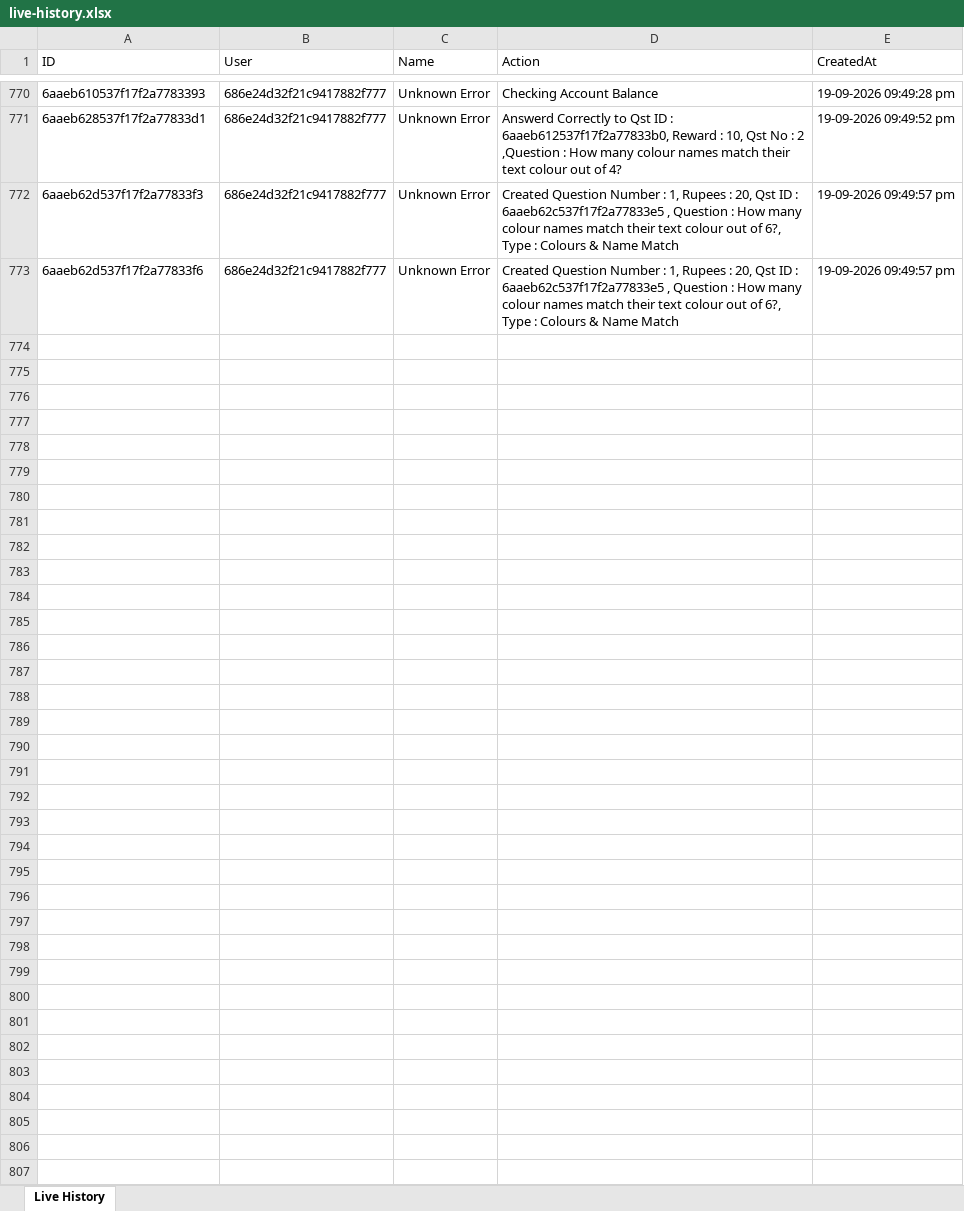
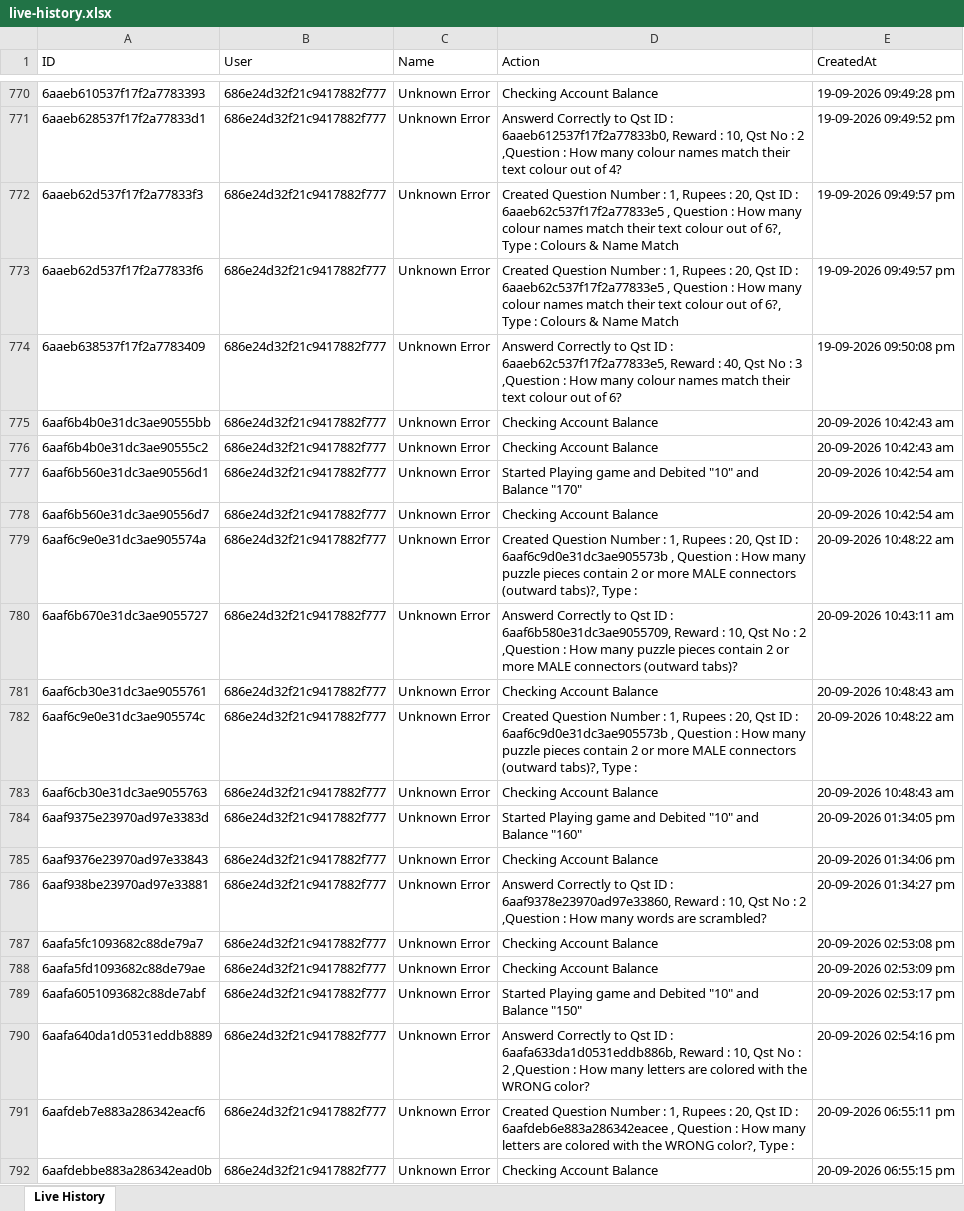
Before and after one commit to unknowne1931/sta_backend, an Excel workbook: live-history.xlsx, sheet Live History, drawn as a sheet; only a part is shown, gaps mark what is left out; values as stored, in another font and other column widths than the file's, no borders; the diff covers the shown part only; the diff names each change by its address in the sheet, - before the commit and + after, or states it on an @@ line.

```diff
--- a/live-history.xlsx (sheet Live History)
+++ b/live-history.xlsx (sheet Live History)
+row 774: 6aaeb638537f17f2a7783409 | 686e24d32f21c9417882f777 | Unknown Error | Answerd Correctly to Qst ID : 6aaeb62c537f17f2a77833e5, Reward : 40, Qst No : 3 ,Question : How many colour names match their text colour out of 6? | 19-09-2026 09:50:08 pm
+row 775: 6aaf6b4b0e31dc3ae90555bb | 686e24d32f21c9417882f777 | Unknown Error | Checking Account Balance | 20-09-2026 10:42:43 am
+row 776: 6aaf6b4b0e31dc3ae90555c2 | 686e24d32f21c9417882f777 | Unknown Error | Checking Account Balance | 20-09-2026 10:42:43 am
+row 777: 6aaf6b560e31dc3ae90556d1 | 686e24d32f21c9417882f777 | Unknown Error | Started Playing game and Debited "10" and Balance "170" | 20-09-2026 10:42:54 am
+row 778: 6aaf6b560e31dc3ae90556d7 | 686e24d32f21c9417882f777 | Unknown Error | Checking Account Balance | 20-09-2026 10:42:54 am
+row 779: 6aaf6c9e0e31dc3ae905574a | 686e24d32f21c9417882f777 | Unknown Error | Created Question Number : 1, Rupees : 20, Qst ID : 6aaf6c9d0e31dc3ae905573b , Question : How many puzzle pieces contain 2 or more MALE connectors (outward tabs)?, Type : | 20-09-2026 10:48:22 am
+row 780: 6aaf6b670e31dc3ae9055727 | 686e24d32f21c9417882f777 | Unknown Error | Answerd Correctly to Qst ID : 6aaf6b580e31dc3ae9055709, Reward : 10, Qst No : 2 ,Question : How many puzzle pieces contain 2 or more MALE connectors (outward tabs)? | 20-09-2026 10:43:11 am
+row 781: 6aaf6cb30e31dc3ae9055761 | 686e24d32f21c9417882f777 | Unknown Error | Checking Account Balance | 20-09-2026 10:48:43 am
+row 782: 6aaf6c9e0e31dc3ae905574c | 686e24d32f21c9417882f777 | Unknown Error | Created Question Number : 1, Rupees : 20, Qst ID : 6aaf6c9d0e31dc3ae905573b , Question : How many puzzle pieces contain 2 or more MALE connectors (outward tabs)?, Type : | 20-09-2026 10:48:22 am
+row 783: 6aaf6cb30e31dc3ae9055763 | 686e24d32f21c9417882f777 | Unknown Error | Checking Account Balance | 20-09-2026 10:48:43 am
+row 784: 6aaf9375e23970ad97e3383d | 686e24d32f21c9417882f777 | Unknown Error | Started Playing game and Debited "10" and Balance "160" | 20-09-2026 01:34:05 pm
+row 785: 6aaf9376e23970ad97e33843 | 686e24d32f21c9417882f777 | Unknown Error | Checking Account Balance | 20-09-2026 01:34:06 pm
+row 786: 6aaf938be23970ad97e33881 | 686e24d32f21c9417882f777 | Unknown Error | Answerd Correctly to Qst ID : 6aaf9378e23970ad97e33860, Reward : 10, Qst No : 2 ,Question : How many words are scrambled? | 20-09-2026 01:34:27 pm
+row 787: 6aafa5fc1093682c88de79a7 | 686e24d32f21c9417882f777 | Unknown Error | Checking Account Balance | 20-09-2026 02:53:08 pm
+row 788: 6aafa5fd1093682c88de79ae | 686e24d32f21c9417882f777 | Unknown Error | Checking Account Balance | 20-09-2026 02:53:09 pm
+row 789: 6aafa6051093682c88de7abf | 686e24d32f21c9417882f777 | Unknown Error | Started Playing game and Debited "10" and Balance "150" | 20-09-2026 02:53:17 pm
+row 790: 6aafa640da1d0531eddb8889 | 686e24d32f21c9417882f777 | Unknown Error | Answerd Correctly to Qst ID : 6aafa633da1d0531eddb886b, Reward : 10, Qst No : 2 ,Question : How many letters are colored with the WRONG color? | 20-09-2026 02:54:16 pm
+row 791: 6aafdeb7e883a286342eacf6 | 686e24d32f21c9417882f777 | Unknown Error | Created Question Number : 1, Rupees : 20, Qst ID : 6aafdeb6e883a286342eacee , Question : How many letters are colored with the WRONG color?, Type : | 20-09-2026 06:55:11 pm
+row 792: 6aafdebbe883a286342ead0b | 686e24d32f21c9417882f777 | Unknown Error | Checking Account Balance | 20-09-2026 06:55:15 pm
```
Also changed, not shown: 23 added rows elsewhere in this sheet, payments.xlsx, 5 other files.
